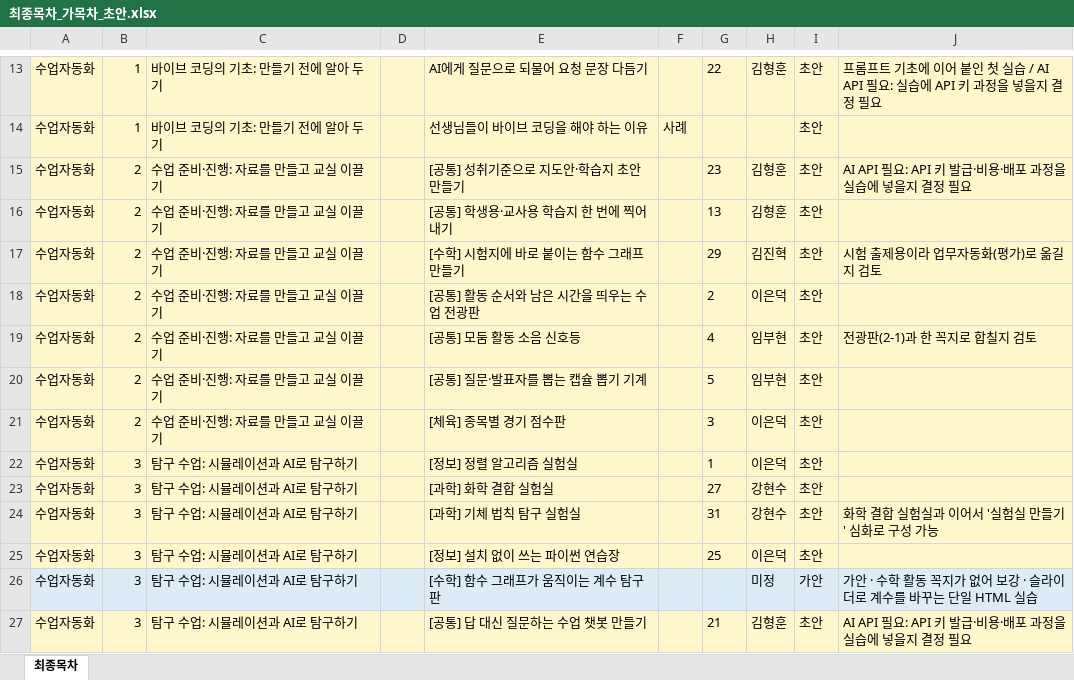
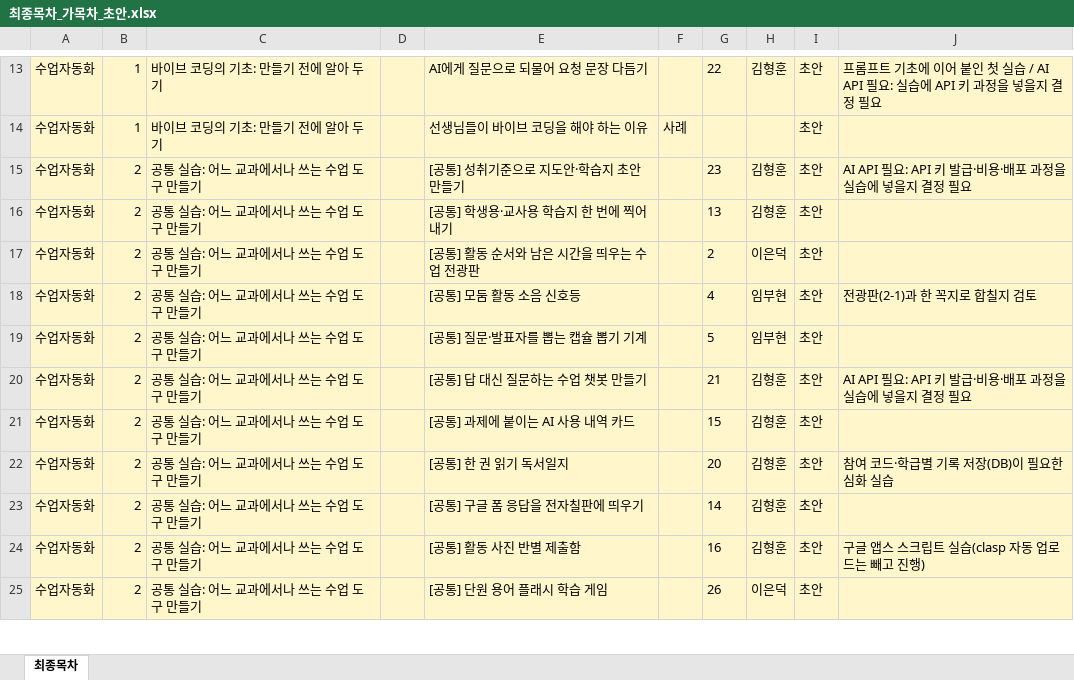
Before and after one commit to gmountain01/teacher_vibe_contents, an Excel workbook: 엑셀양식/최종목차_가목차_초안.xlsx, sheet 최종목차, drawn as a sheet; only a part is shown, gaps mark what is left out; values as stored, in another font and other column widths than the file's, no borders; removed rows and columns are numbered as before the commit, all else as after; the diff covers the shown part only; the diff names each change by its address in the sheet, - before the commit and + after, or states it on an @@ line.

```diff
--- a/엑셀양식/최종목차_가목차_초안.xlsx (sheet 최종목차)
+++ b/엑셀양식/최종목차_가목차_초안.xlsx (sheet 최종목차)
-C15:C16: 수업 준비·진행: 자료를 만들고 교실 이끌기
+C15:C16: 공통 실습: 어느 교과에서나 쓰는 수업 도구 만들기
-row 17: 수업자동화 | 2 | 수업 준비·진행: 자료를 만들고 교실 이끌기 |  | [수학] 시험지에 바로 붙이는 함수 그래프 만들기 |  | 29 | 김진혁 | 초안 | 시험 출제용이라 업무자동화(평가)로 옮길지 검토
-C17:C19: 수업 준비·진행: 자료를 만들고 교실 이끌기
+C17:C19: 공통 실습: 어느 교과에서나 쓰는 수업 도구 만들기
-row 21: 수업자동화 | 2 | 수업 준비·진행: 자료를 만들고 교실 이끌기 |  | [체육] 종목별 경기 점수판 |  | 3 | 이은덕 | 초안
-row 22: 수업자동화 | 3 | 탐구 수업: 시뮬레이션과 AI로 탐구하기 |  | [정보] 정렬 알고리즘 실험실 |  | 1 | 이은덕 | 초안
-row 23: 수업자동화 | 3 | 탐구 수업: 시뮬레이션과 AI로 탐구하기 |  | [과학] 화학 결합 실험실 |  | 27 | 강현수 | 초안
-row 24: 수업자동화 | 3 | 탐구 수업: 시뮬레이션과 AI로 탐구하기 |  | [과학] 기체 법칙 탐구 실험실 |  | 31 | 강현수 | 초안 | 화학 결합 실험실과 이어서 '실험실 만들기' 심화로 구성 가능
-row 25: 수업자동화 | 3 | 탐구 수업: 시뮬레이션과 AI로 탐구하기 |  | [정보] 설치 없이 쓰는 파이썬 연습장 |  | 25 | 이은덕 | 초안
-row 26: 수업자동화 | 3 | 탐구 수업: 시뮬레이션과 AI로 탐구하기 |  | [수학] 함수 그래프가 움직이는 계수 탐구판 |  |  | 미정 | 가안 | 가안 · 수학 활동 꼭지가 없어 보강 · 슬라이더로 계수를 바꾸는 단일 HTML 실습
-B20: 3
+B20: 2
-C20: 탐구 수업: 시뮬레이션과 AI로 탐구하기
+C20: 공통 실습: 어느 교과에서나 쓰는 수업 도구 만들기
+row 21: 수업자동화 | 2 | 공통 실습: 어느 교과에서나 쓰는 수업 도구 만들기 |  | [공통] 과제에 붙이는 AI 사용 내역 카드 |  | 15 | 김형훈 | 초안
+row 22: 수업자동화 | 2 | 공통 실습: 어느 교과에서나 쓰는 수업 도구 만들기 |  | [공통] 한 권 읽기 독서일지 |  | 20 | 김형훈 | 초안 | 참여 코드·학급별 기록 저장(DB)이 필요한 심화 실습
+row 23: 수업자동화 | 2 | 공통 실습: 어느 교과에서나 쓰는 수업 도구 만들기 |  | [공통] 구글 폼 응답을 전자칠판에 띄우기 |  | 14 | 김형훈 | 초안
+row 24: 수업자동화 | 2 | 공통 실습: 어느 교과에서나 쓰는 수업 도구 만들기 |  | [공통] 활동 사진 반별 제출함 |  | 16 | 김형훈 | 초안 | 구글 앱스 스크립트 실습(clasp 자동 업로드는 빼고 진행)
+row 25: 수업자동화 | 2 | 공통 실습: 어느 교과에서나 쓰는 수업 도구 만들기 |  | [공통] 단원 용어 플래시 학습 게임 |  | 26 | 이은덕 | 초안
```
Also changed, not shown: 8 added rows, 6 removed rows and 24 edited cells elsewhere in this sheet, 3 other files.
